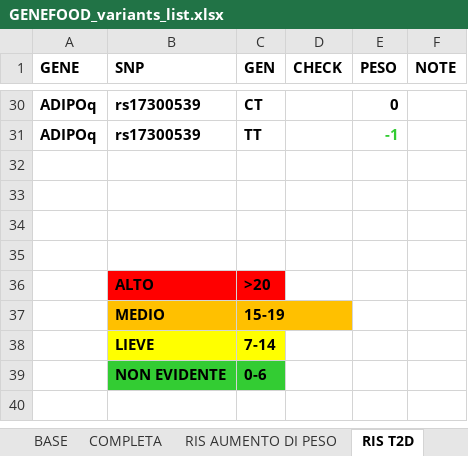
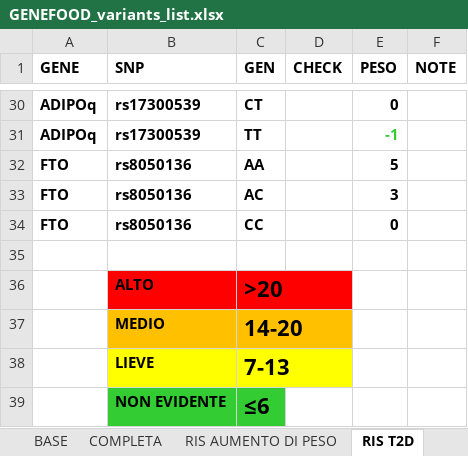
Before and after one commit to mtruglio/Genefood_AI_NGS, an Excel workbook: static/GENEFOOD_variants_list.xlsx, sheet RIS T2D, drawn as a sheet; only a part is shown, gaps mark what is left out; values as stored, in another font and other column widths than the file's, no borders; charts and pictures and conditional formats not drawn; the diff names each change by its address in the sheet, - before the commit and + after, or states it on an @@ line.

```diff
--- a/static/GENEFOOD_variants_list.xlsx (sheet RIS T2D)
+++ b/static/GENEFOOD_variants_list.xlsx (sheet RIS T2D)
-row 32: (empty)
+row 32: FTO | rs8050136 | AA |  | 5
-row 33: (empty)
+row 33: FTO | rs8050136 | AC |  | 3
-row 34: (empty)
+row 34: FTO | rs8050136 | CC |  | 0
@@ C36:C39 text size: larger @@
-C37 (GEN): 15-19
+C37 (GEN): 14-20
-C38 (GEN): 7-14
+C38 (GEN): 7-13
-C39 (GEN): 0-6
+C39 (GEN): ≤6
```
Also changed, not shown: sheet RIS PLUS, sheet RIS AUMENTO DI PESO, sheet RISC PATOLOGIE CARDIOVASCOLARI, static/esempio_paziente_completo.xlsx, 6 other files.
